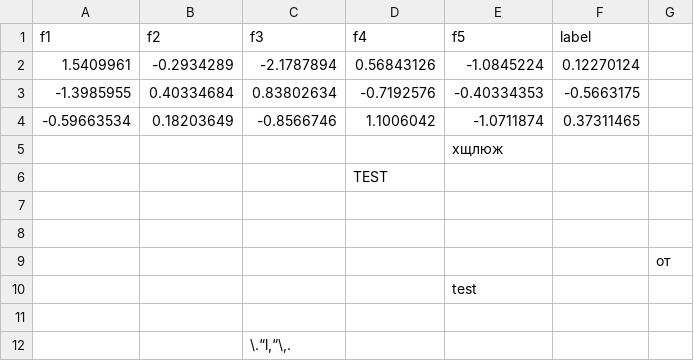
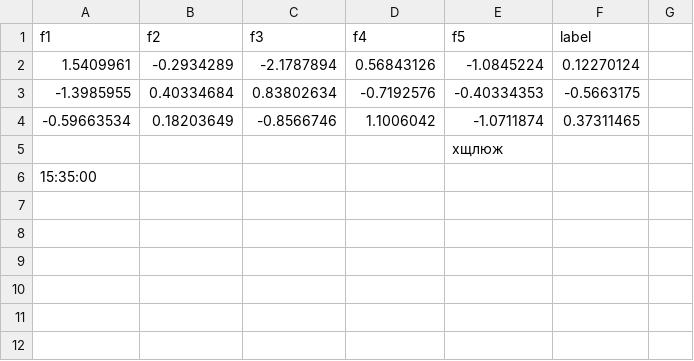
Before and after one commit to Computer-vision-science/git, a CSV file: data.csv, drawn as a sheet; removed rows and columns are numbered as before the commit, all else as after; the diff names each change by its address in the sheet, - before the commit and + after, or states it on an @@ line.

Commit message:
Delet columns

```diff
--- a/data.csv
+++ b/data.csv
-row 6:  |  |  | TEST
-A6 (f1): (empty)
+A6 (f1): 15:35:00
-row 8: (empty)
-row 9:  |  |  |  |  |  | от
-row 10:  |  |  |  | test
-row 11: (empty)
-row 12:  |  | \.“l,“\,.
```
